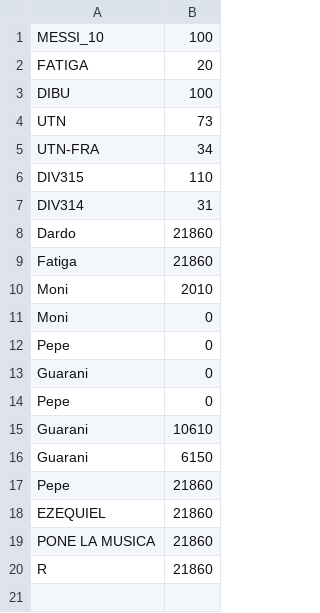
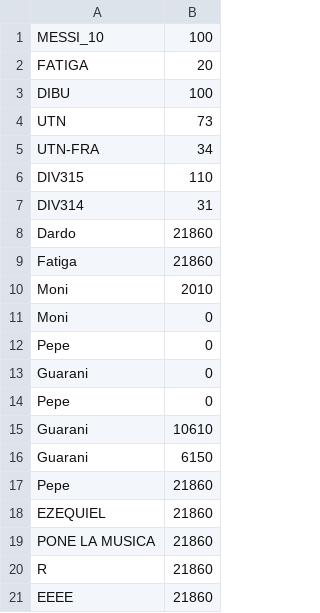
Before and after one commit to Franco-Ezequiel-Marchegiani/Pygame, a CSV file: ranking.csv, drawn as a sheet; the diff names each change by its address in the sheet, - before the commit and + after, or states it on an @@ line.

```diff
--- a/ranking.csv
+++ b/ranking.csv
+row 21: EEEE | 21860
```
Also changed, not shown: 3 other files.
